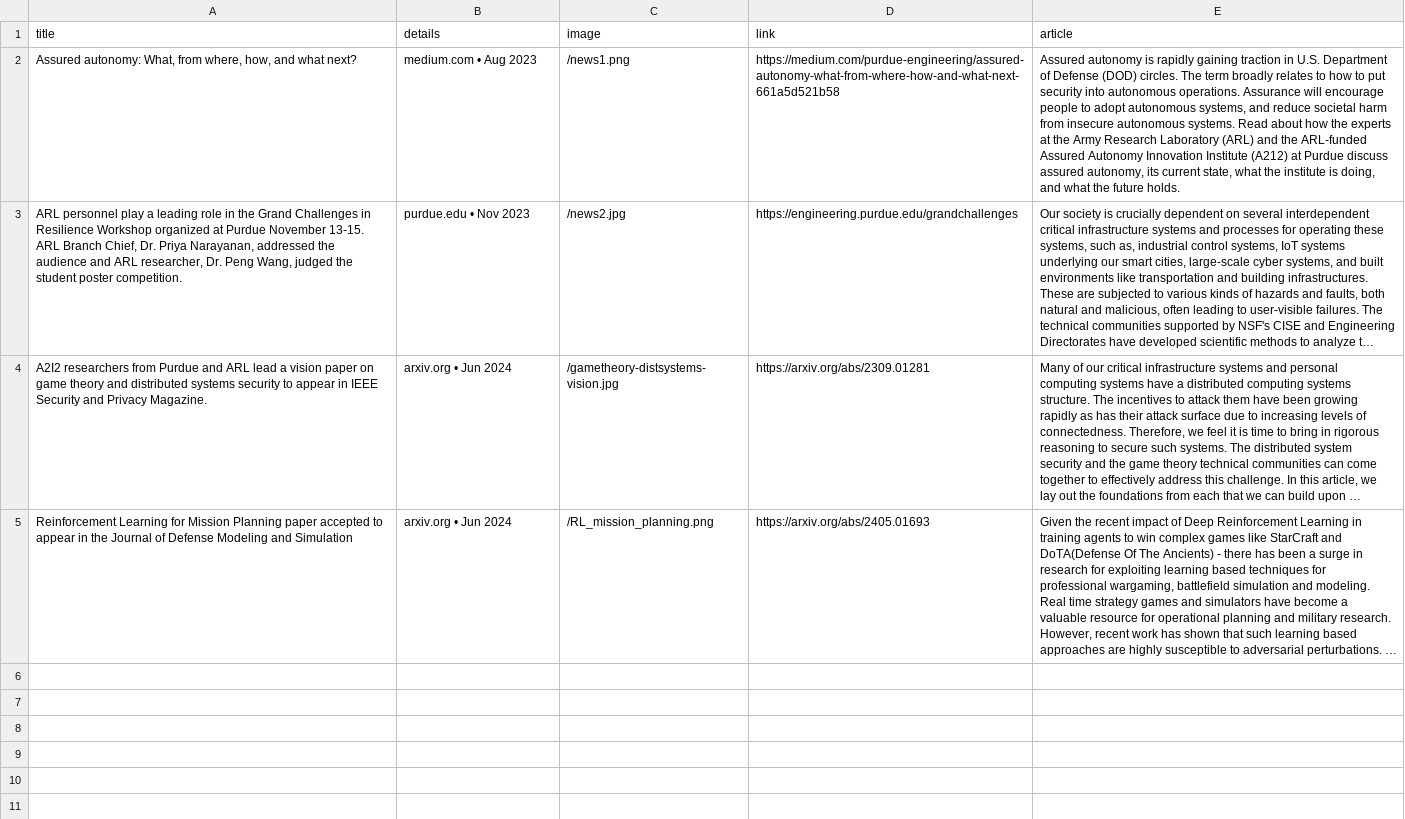
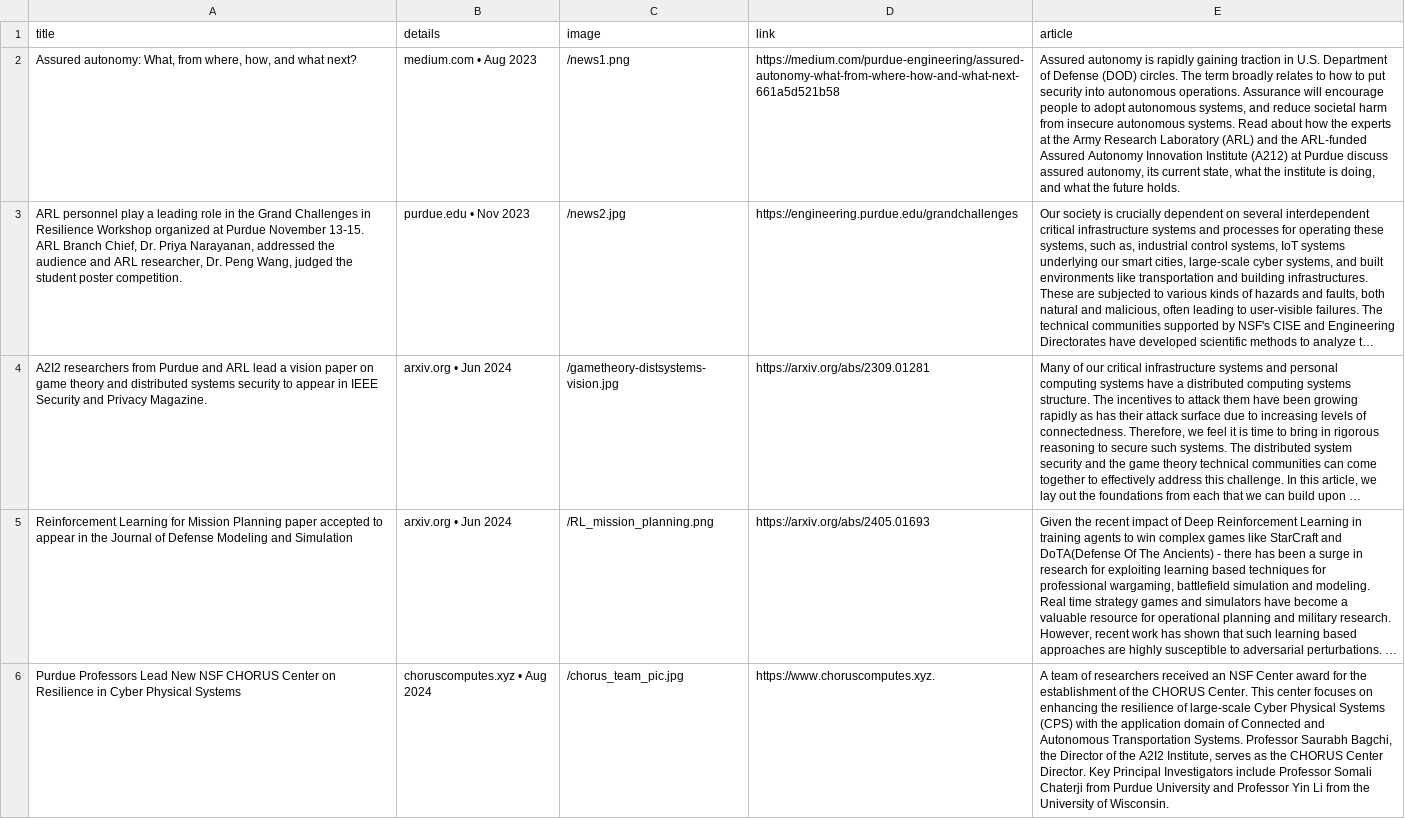
Before and after one commit to purdue-dcsl/a2i2-website, a CSV file: public/news_articles.csv, drawn as a sheet; long unchanged cells end in …; the diff names each change by its address in the sheet, - before the commit and + after, or states it on an @@ line.

Commit message:
Added latest news article

```diff
--- a/public/news_articles.csv
+++ b/public/news_articles.csv
+row 6: Purdue Professors Lead New NSF CHORUS Center on Resilience in Cyber Physical Systems | choruscomputes.xyz • Aug 2024 | /chorus_team_pic.jpg | https://www.choruscomputes.xyz. | A team of researchers received an NSF Center award for the establishment of the CHORUS Center. This center focuses on enhancing the resilience of large-scale Cyber Physical Systems (CPS) with the application domain of Connected and Autonomous Transportation Systems. Professor Saurabh Bagchi, the Director of the A2I2 Institute, serves as the CHORUS Center Director. Key Principal Investigators include Professor Somali Chaterji from Purdue University and Professor Yin Li from the University of Wisconsin.
```
Also changed, not shown: 1 other file.
